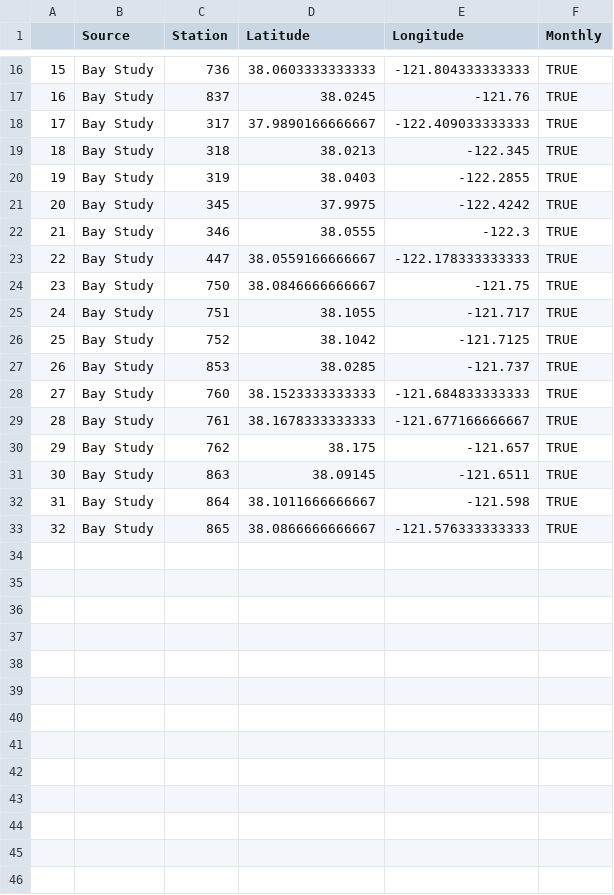
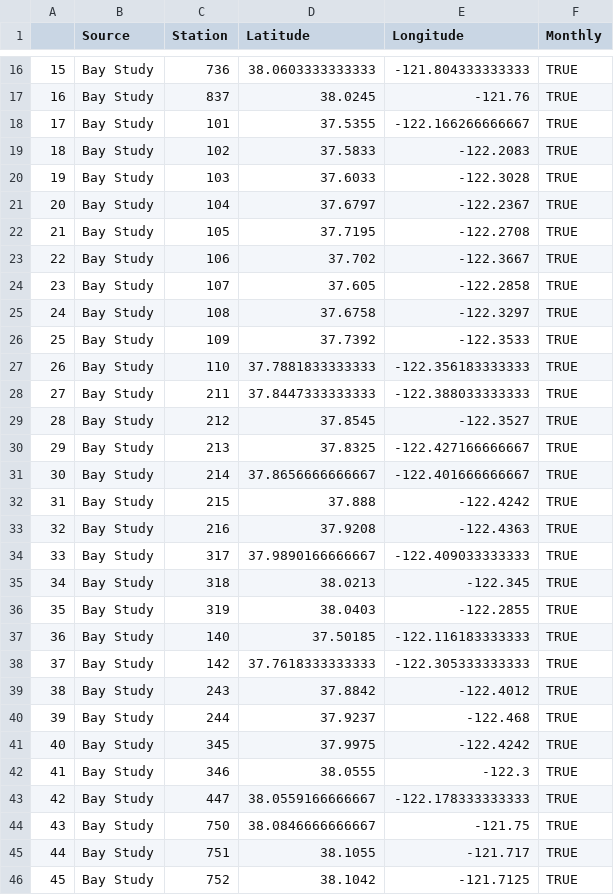
Before and after one commit to Delta-Stewardship-Council/swg-21-foodwebs, a CSV file: data/stations/stations_fish_BayStudy_monthly.csv, drawn as a sheet; only a part is shown, gaps mark what is left out; the shorter side is filled out with more unchanged rows; addresses are those after the commit; the diff names each change by its address in the sheet, - before the commit and + after, or states it on an @@ line.

```diff
--- a/data/stations/stations_fish_BayStudy_monthly.csv
+++ b/data/stations/stations_fish_BayStudy_monthly.csv
+row 18: 17 | Bay Study | 101 | 37.5355 | -122.166266666667 | TRUE
+row 19: 18 | Bay Study | 102 | 37.5833 | -122.2083 | TRUE
+row 20: 19 | Bay Study | 103 | 37.6033 | -122.3028 | TRUE
+row 21: 20 | Bay Study | 104 | 37.6797 | -122.2367 | TRUE
+row 22: 21 | Bay Study | 105 | 37.7195 | -122.2708 | TRUE
+row 23: 22 | Bay Study | 106 | 37.702 | -122.3667 | TRUE
+row 24: 23 | Bay Study | 107 | 37.605 | -122.2858 | TRUE
+row 25: 24 | Bay Study | 108 | 37.6758 | -122.3297 | TRUE
+row 26: 25 | Bay Study | 109 | 37.7392 | -122.3533 | TRUE
+row 27: 26 | Bay Study | 110 | 37.7881833333333 | -122.356183333333 | TRUE
+row 28: 27 | Bay Study | 211 | 37.8447333333333 | -122.388033333333 | TRUE
+row 29: 28 | Bay Study | 212 | 37.8545 | -122.3527 | TRUE
+row 30: 29 | Bay Study | 213 | 37.8325 | -122.427166666667 | TRUE
+row 31: 30 | Bay Study | 214 | 37.8656666666667 | -122.401666666667 | TRUE
+row 32: 31 | Bay Study | 215 | 37.888 | -122.4242 | TRUE
+row 33: 32 | Bay Study | 216 | 37.9208 | -122.4363 | TRUE
@@ column A renumbered from row 34 down @@
+row 37: 36 | Bay Study | 140 | 37.50185 | -122.116183333333 | TRUE
+row 38: 37 | Bay Study | 142 | 37.7618333333333 | -122.305333333333 | TRUE
+row 39: 38 | Bay Study | 243 | 37.8842 | -122.4012 | TRUE
+row 40: 39 | Bay Study | 244 | 37.9237 | -122.468 | TRUE
```
Also changed, not shown: data/annual_averages/fish_BayStudy.csv, data/stations/stations_fish_BayStudy_annual.csv, 4 other files.
